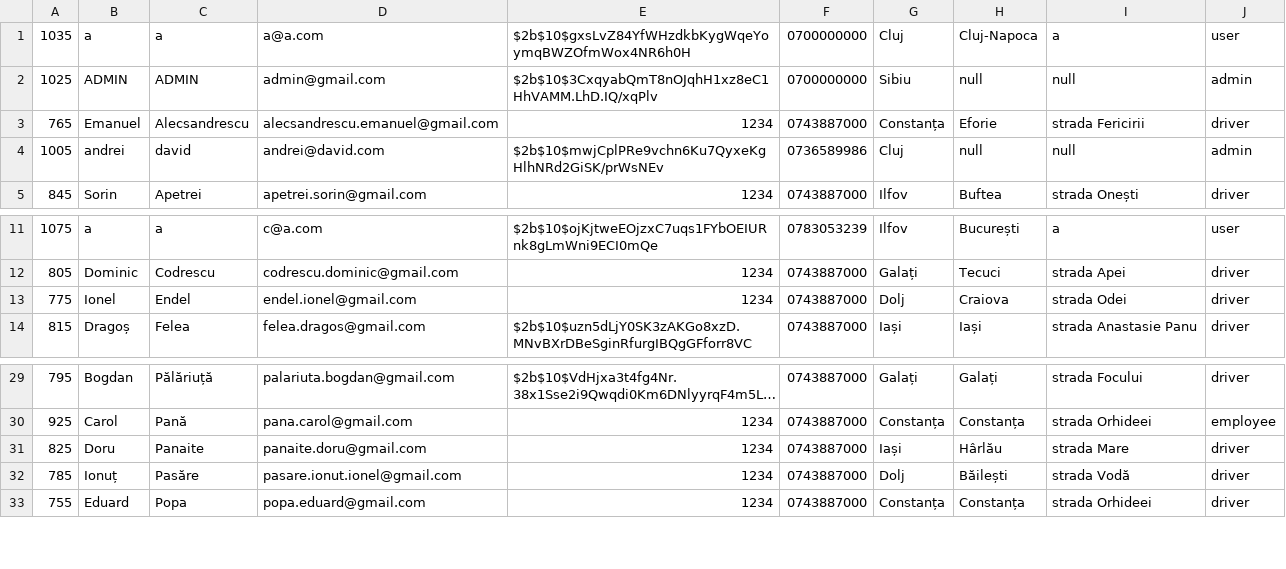
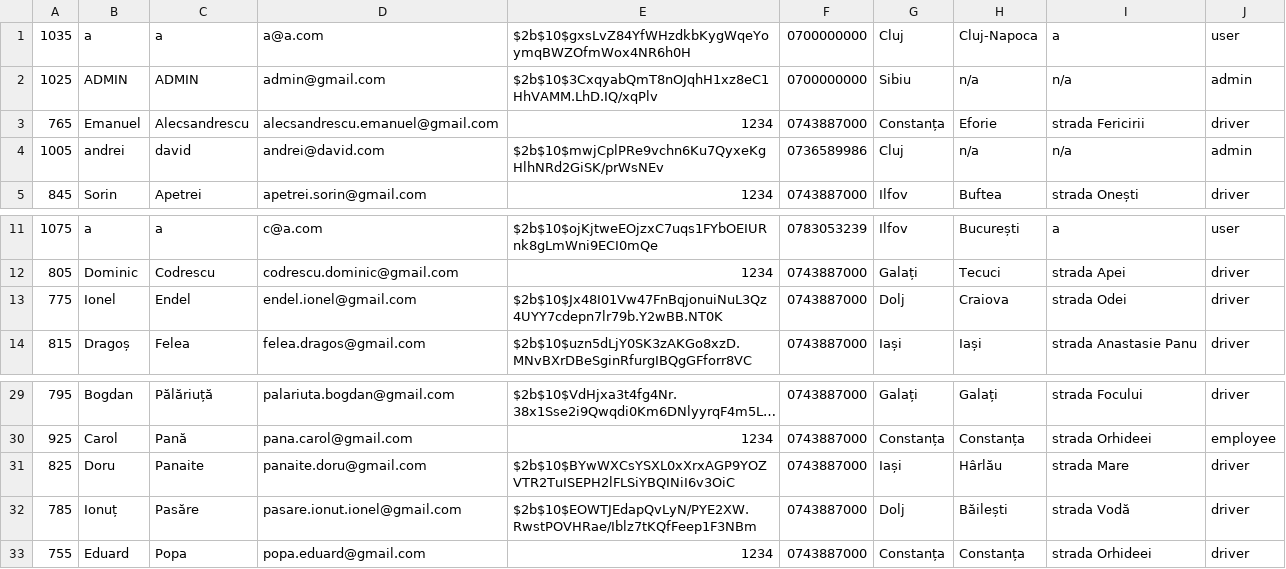
Before and after one commit to davidviziteu/parcel-shipping-simulator, a CSV file: uploadedFiles/users.csv, drawn as a sheet; only a part is shown, gaps mark what is left out; long unchanged cells end in ….

Commit message:
progress on import/export data

```diff
--- a/uploadedFiles/users.csv
+++ b/uploadedFiles/users.csv
@@ -1,5 +1,5 @@
 1035,a,a,a@a.com,$2b$10$gxsLvZ84YfWHzdkbKygWqeYoymqBWZOfmWox4NR6h0H,0700000000,Cluj,Cluj-Napoca,a,user
-1025,ADMIN,ADMIN,admin@gmail.com,$2b$10$3CxqyabQmT8nOJqhH1xz8eC1HhVAMM.LhD.IQ/xqPlv,0700000000,Sibiu,null,null,admin
+1025,ADMIN,ADMIN,admin@gmail.com,$2b$10$3CxqyabQmT8nOJqhH1xz8eC1HhVAMM.LhD.IQ/xqPlv,0700000000,Sibiu,n/a,n/a,admin
 765,Emanuel,Alecsandrescu,alecsandrescu.emanuel@gmail.com,1234,0743887000,Constanța,Eforie,strada Fericirii,driver
-1005,andrei,david,andrei@david.com,$2b$10$mwjCplPRe9vchn6Ku7QyxeKgHlhNRd2GiSK/prWsNEv,0736589986,Cluj,null,null,admin
+1005,andrei,david,andrei@david.com,$2b$10$mwjCplPRe9vchn6Ku7QyxeKgHlhNRd2GiSK/prWsNEv,0736589986,Cluj,n/a,n/a,admin
 845,Sorin,Apetrei,apetrei.sorin@gmail.com,1234,0743887000,Ilfov,Buftea,strada Onești,driver
@@ -12,3 +12,3 @@
 805,Dominic,Codrescu,codrescu.dominic@gmail.com,1234,0743887000,Galați,Tecuci,strada Apei,driver
-775,Ionel,Endel,endel.ionel@gmail.com,1234,0743887000,Dolj,Craiova,strada Odei,driver
+775,Ionel,Endel,endel.ionel@gmail.com,$2b$10$Jx48I01Vw47FnBqjonuiNuL3Qz4UYY7cdepn7lr79b.Y2wBB.NT0K,0743887000,Dolj,Craiova,strada Odei,driver
 815,Dragoș,Felea,felea.dragos@gmail.com,$2b$10$uzn5dLjY0SK3zAKGo8xzD.MNvBXrDBeSginRfurgIBQgGFforr8VC,0743887000,Iași,Iași,strada Anastasie Panu,driver
@@ -30,4 +30,4 @@
 925,Carol,Pană,pana.carol@gmail.com,1234,0743887000,Constanța,Constanța,strada Orhideei,employee
-825,Doru,Panaite,panaite.doru@gmail.com,1234,0743887000,Iași,Hârlău,strada Mare,driver
-785,Ionuț,Pasăre,pasare.ionut.ionel@gmail.com,1234,0743887000,Dolj,Băilești,strada Vodă,driver
+825,Doru,Panaite,panaite.doru@gmail.com,$2b$10$BYwWXCsYSXL0xXrxAGP9YOZVTR2TuISEPH2lFLSiYBQINiI6v3OiC,0743887000,Iași,Hârlău,strada Mare,driver
+785,Ionuț,Pasăre,pasare.ionut.ionel@gmail.com,$2b$10$EOWTJEdapQvLyN/PYE2XW.RwstPOVHRae/Iblz7tKQfFeep1F3NBm,0743887000,Dolj,Băilești,strada Vodă,driver
 755,Eduard,Popa,popa.eduard@gmail.com,1234,0743887000,Constanța,Constanța,strada Orhideei,driver
```
Also changed, not shown: 15 other files.
